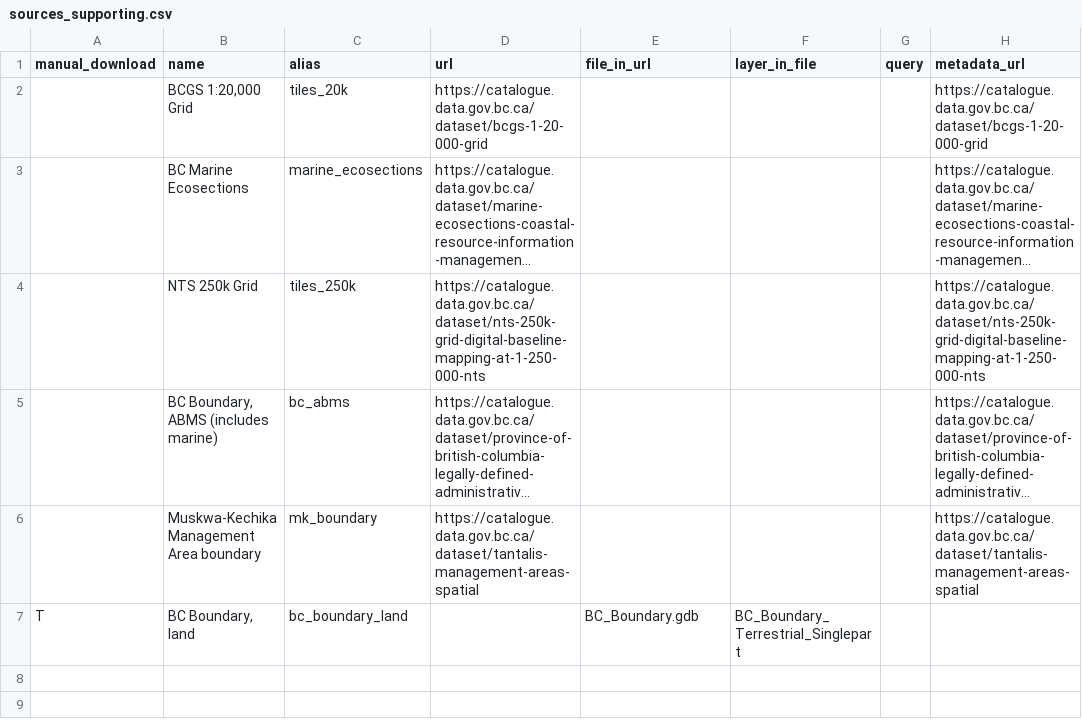
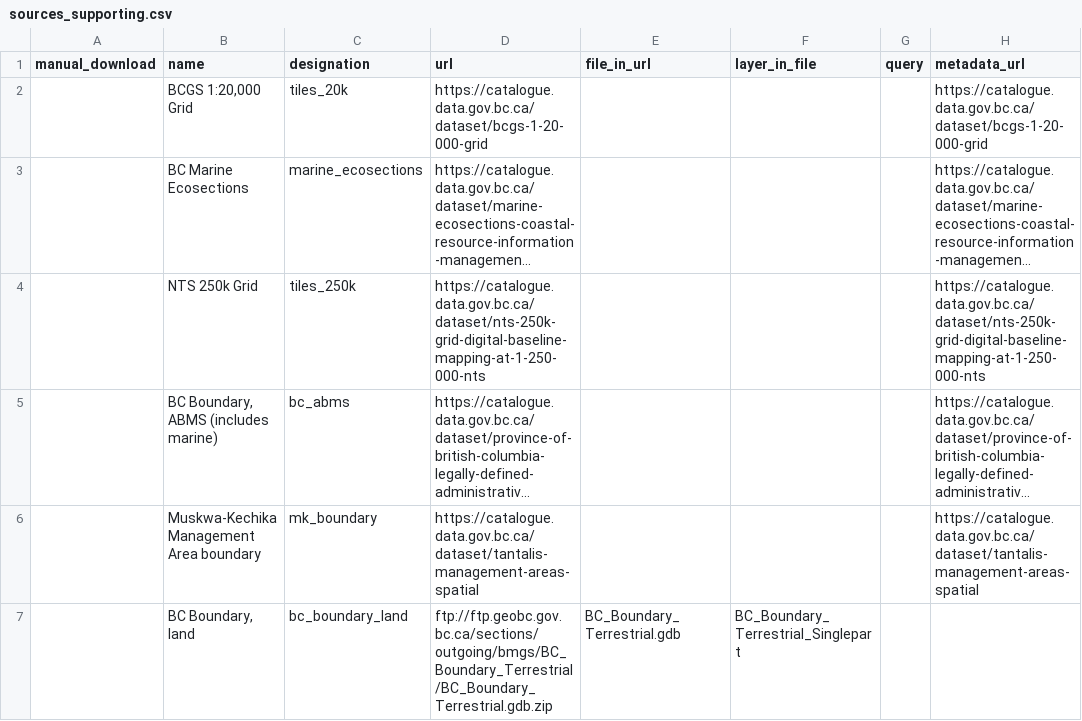
Before and after one commit to bcgov/designatedlands, a CSV file: sources_supporting.csv, drawn as a sheet; only a part is shown; long unchanged cells end in …; the diff names each change by its address in the sheet, - before the commit and + after, or states it on an @@ line.

Commit message:
point to published BC Boundary layer and fix alias/designation key in CLI

```diff
--- a/sources_supporting.csv
+++ b/sources_supporting.csv
-C1: alias
+C1: designation
-A7 (manual_download): T
+A7 (manual_download): (empty)
-D7 (url): (empty)
+D7 (url): ftp://ftp.geobc.gov.bc.ca/sections/outgoing/bmgs/BC_Boundary_Terrestrial/BC_Boundary_Terrestrial.gdb.zip
-E7 (file_in_url): BC_Boundary.gdb
+E7 (file_in_url): BC_Boundary_Terrestrial.gdb
```
Also changed, not shown: 2 other files.
